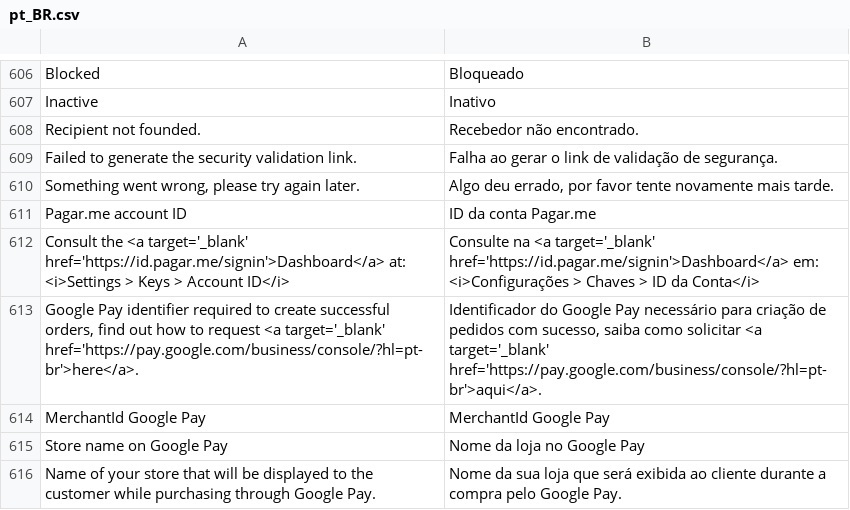
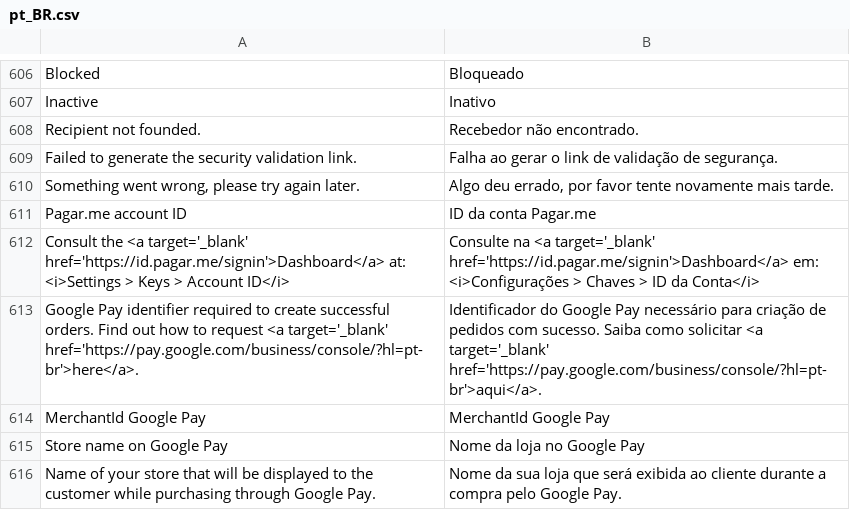
Before and after one commit to pagarme/magento2, a CSV file: i18n/pt_BR.csv, drawn as a sheet; only a part is shown, gaps mark what is left out.

```diff
--- a/i18n/pt_BR.csv
+++ b/i18n/pt_BR.csv
@@ -612,3 +612,3 @@
 "Consult the <a target='_blank' href='https://id.pagar.me/signin'>Dashboard</a> at: <i>Settings > Keys > Account ID</i>", "Consulte na <a target='_blank' href='https://id.pagar.me/signin'>Dashboard</a> em: <i>Configurações > Chaves > ID da Conta</i>"
-"Google Pay identifier required to create successful orders, find out how to request <a target='_blank' href='https://pay.google.com/business/console/?hl=pt-br'>here</a>.", "Identificador do Google Pay necessário para criação de pedidos com sucesso, saiba como solicitar <a target='_blank' href='https://pay.google.com/business/console/?hl=pt-br'>aqui</a>."
+"Google Pay identifier required to create successful orders. Find out how to request <a target='_blank' href='https://pay.google.com/business/console/?hl=pt-br'>here</a>.", "Identificador do Google Pay necessário para criação de pedidos com sucesso. Saiba como solicitar <a target='_blank' href='https://pay.google.com/business/console/?hl=pt-br'>aqui</a>."
 "MerchantId Google Pay", "MerchantId Google Pay"
```
Also changed, not shown: 1 other file.
